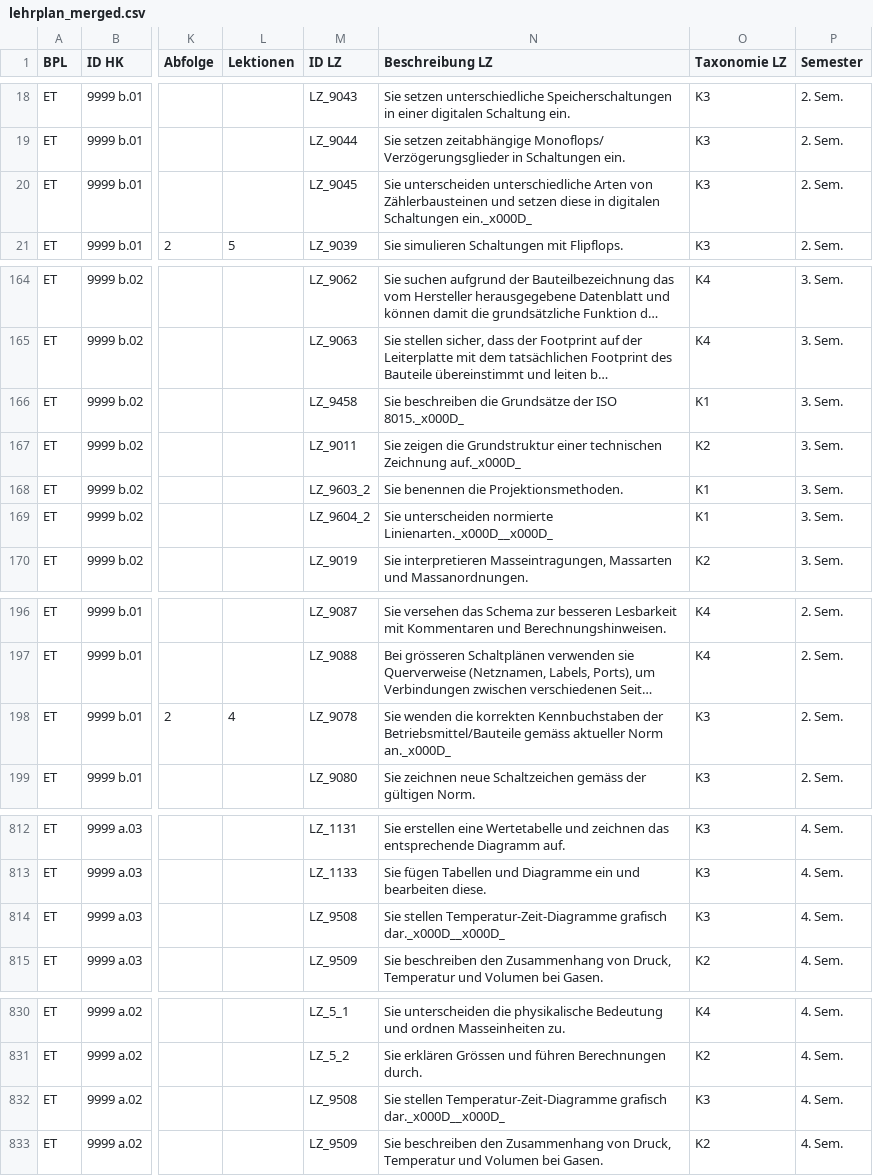
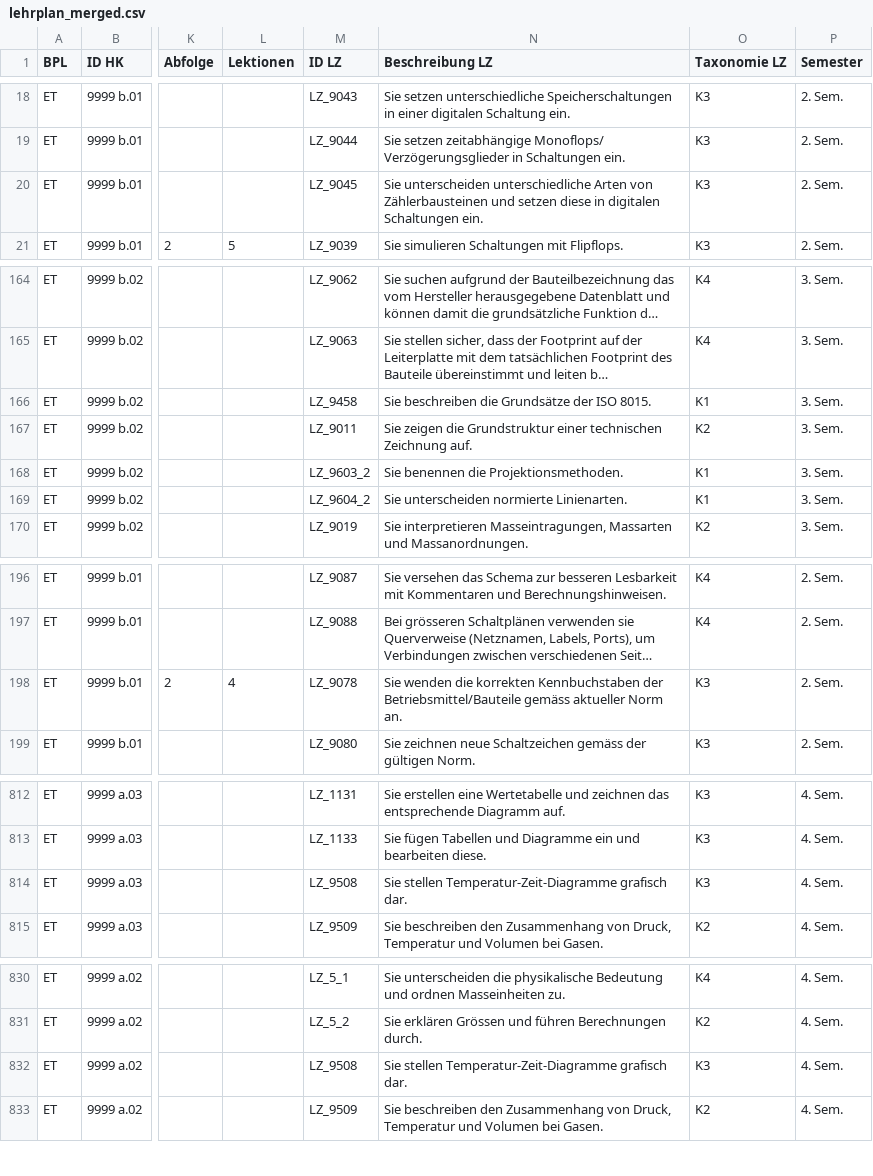
Before and after one commit to elektronik-ausbildung/lehrplan, a CSV file: data/lehrplan_merged.csv, drawn as a sheet; only a part is shown, gaps mark what is left out; long unchanged cells end in …; the diff names each change by its address in the sheet, - before the commit and + after, or states it on an @@ line.

Commit message:
Remove excel parsing artefacts

```diff
--- a/data/lehrplan_merged.csv
+++ b/data/lehrplan_merged.csv
-N20 (Beschreibung LZ): …digitalen Schaltungen ein._x000D_
+N20 (Beschreibung LZ): …digitalen Schaltungen ein.
-N166 (Beschreibung LZ): …der ISO 8015._x000D_
+N166 (Beschreibung LZ): …der ISO 8015.
-N167 (Beschreibung LZ): …technischen Zeichnung auf._x000D_
+N167 (Beschreibung LZ): …technischen Zeichnung auf.
-N169 (Beschreibung LZ): …unterscheiden normierte Linienarten._x000D__x000D_
+N169 (Beschreibung LZ): …unterscheiden normierte Linienarten.
-N198 (Beschreibung LZ): …aktueller Norm an._x000D_
+N198 (Beschreibung LZ): …aktueller Norm an.
-N814 (Beschreibung LZ): …Temperatur-Zeit-Diagramme grafisch dar._x000D__x000D_
+N814 (Beschreibung LZ): …Temperatur-Zeit-Diagramme grafisch dar.
-N832 (Beschreibung LZ): …Temperatur-Zeit-Diagramme grafisch dar._x000D__x000D_
+N832 (Beschreibung LZ): …Temperatur-Zeit-Diagramme grafisch dar.
```
Also changed, not shown: 5 other files.
